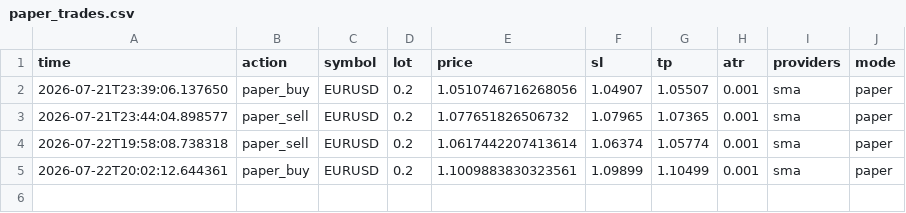
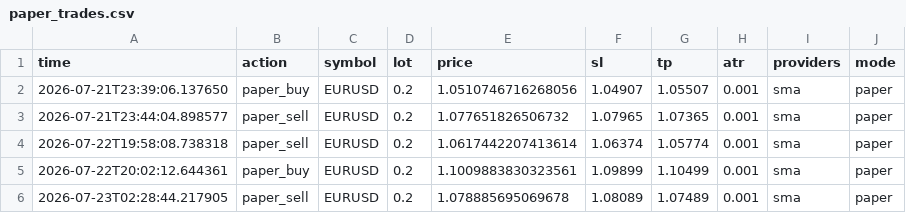
Before and after one commit to mulkymalikuldhrs/Quant-Nanggroe-AI, a CSV file: data/paper_trades.csv, drawn as a sheet.

```diff
--- a/data/paper_trades.csv
+++ b/data/paper_trades.csv
@@ -5 +5,2 @@ time,action,symbol,lot,price,sl,tp,atr,providers,mode
 2026-07-22T20:02:12.644361,paper_buy,EURUSD,0.2,1.1009883830323561,1.09899,1.10499,0.001,sma,paper
+2026-07-23T02:28:44.217905,paper_sell,EURUSD,0.2,1.078885695069678,1.08089,1.07489,0.001,sma,paper
```
Also changed, not shown: data/votes.csv, 3 other files.
